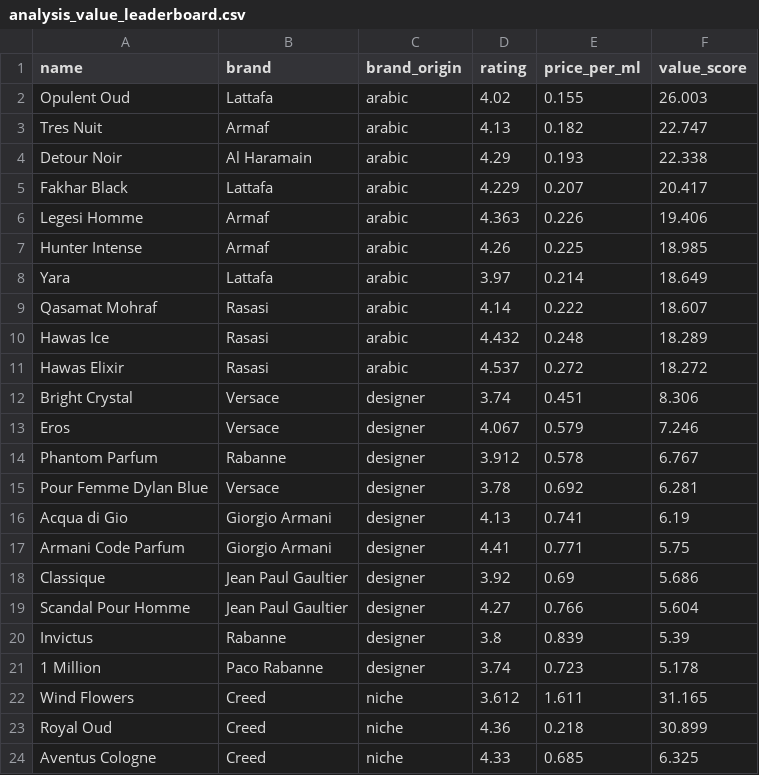
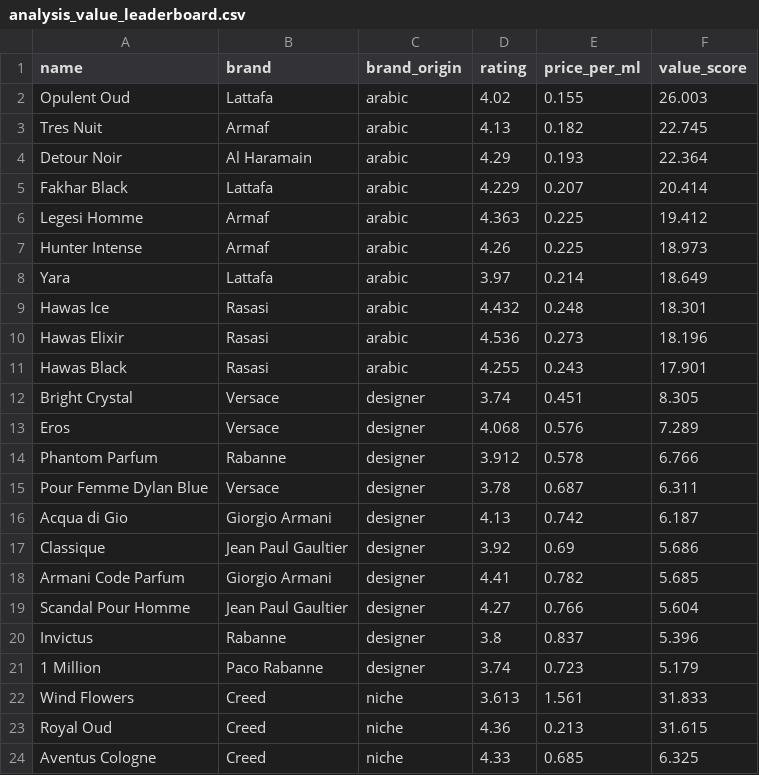
Before and after one commit to danteyamato1/fragrance-market-intelligence, a CSV file: cleaned_data/analysis_value_leaderboard.csv, drawn as a sheet; only a part is shown; the diff covers the shown part only.

```diff
--- a/cleaned_data/analysis_value_leaderboard.csv
+++ b/cleaned_data/analysis_value_leaderboard.csv
@@ -2,23 +2,23 @@ name,brand,brand_origin,rating,price_per_ml,value_score
 Opulent Oud,Lattafa,arabic,4.02,0.155,26.003
-Tres Nuit,Armaf,arabic,4.13,0.182,22.747
-Detour Noir,Al Haramain,arabic,4.29,0.193,22.338
-Fakhar Black,Lattafa,arabic,4.229,0.207,20.417
-Legesi Homme,Armaf,arabic,4.363,0.226,19.406
-Hunter Intense,Armaf,arabic,4.26,0.225,18.985
+Tres Nuit,Armaf,arabic,4.13,0.182,22.745
+Detour Noir,Al Haramain,arabic,4.29,0.193,22.364
+Fakhar Black,Lattafa,arabic,4.229,0.207,20.414
+Legesi Homme,Armaf,arabic,4.363,0.225,19.412
+Hunter Intense,Armaf,arabic,4.26,0.225,18.973
 Yara,Lattafa,arabic,3.97,0.214,18.649
-Qasamat Mohraf,Rasasi,arabic,4.14,0.222,18.607
-Hawas Ice,Rasasi,arabic,4.432,0.248,18.289
-Hawas Elixir,Rasasi,arabic,4.537,0.272,18.272
-Bright Crystal,Versace,designer,3.74,0.451,8.306
-Eros,Versace,designer,4.067,0.579,7.246
-Phantom Parfum,Rabanne,designer,3.912,0.578,6.767
-Pour Femme Dylan Blue,Versace,designer,3.78,0.692,6.281
-Acqua di Gio,Giorgio Armani,designer,4.13,0.741,6.19
-Armani Code Parfum,Giorgio Armani,designer,4.41,0.771,5.75
+Hawas Ice,Rasasi,arabic,4.432,0.248,18.301
+Hawas Elixir,Rasasi,arabic,4.536,0.273,18.196
+Hawas Black,Rasasi,arabic,4.255,0.243,17.901
+Bright Crystal,Versace,designer,3.74,0.451,8.305
+Eros,Versace,designer,4.068,0.576,7.289
+Phantom Parfum,Rabanne,designer,3.912,0.578,6.766
+Pour Femme Dylan Blue,Versace,designer,3.78,0.687,6.311
+Acqua di Gio,Giorgio Armani,designer,4.13,0.742,6.187
 Classique,Jean Paul Gaultier,designer,3.92,0.69,5.686
+Armani Code Parfum,Giorgio Armani,designer,4.41,0.782,5.685
 Scandal Pour Homme,Jean Paul Gaultier,designer,4.27,0.766,5.604
-Invictus,Rabanne,designer,3.8,0.839,5.39
-1 Million,Paco Rabanne,designer,3.74,0.723,5.178
-Wind Flowers,Creed,niche,3.612,1.611,31.165
-Royal Oud,Creed,niche,4.36,0.218,30.899
+Invictus,Rabanne,designer,3.8,0.837,5.396
+1 Million,Paco Rabanne,designer,3.74,0.723,5.179
+Wind Flowers,Creed,niche,3.613,1.561,31.833
+Royal Oud,Creed,niche,4.36,0.213,31.615
 Aventus Cologne,Creed,niche,4.33,0.685,6.325
```
Also changed, not shown: 1 added row, 1 removed row and 6 edited cells elsewhere in this file, cleaned_data/analysis_sentiment_polarisation.csv, 10 other files.
